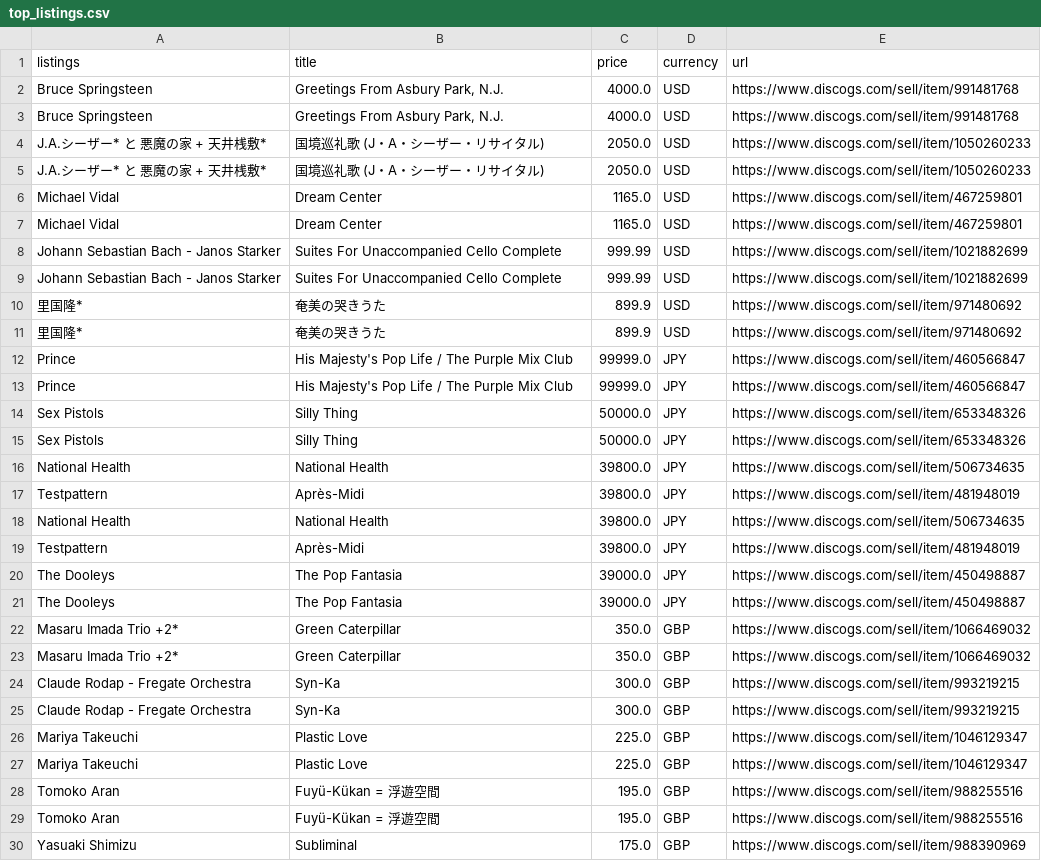
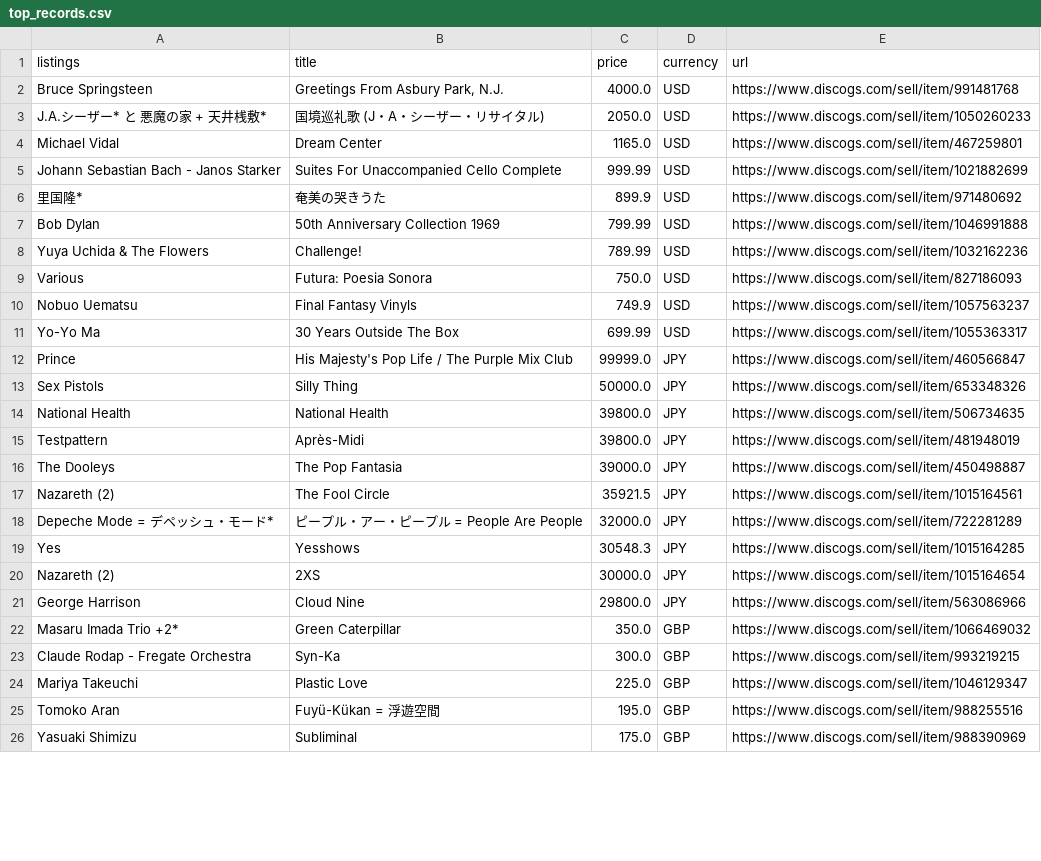
Before and after one commit to tnakatani/python2_ccac, a CSV file: wk_5/api_project/output/top_records.csv (was wk_5/api_project/output/top_listings.csv), drawn as a sheet; only a part is shown; the diff covers the shown part only.

```diff
--- a/wk_5/api_project/output/top_listings.csv
+++ b/wk_5/api_project/output/top_records.csv
@@ -2,14 +2,12 @@ listings,title,price,currency,url
 Bruce Springsteen,"Greetings From Asbury Park, N.J.",4000.0,USD,https://www.discogs.com/sell/item/991481768
-Bruce Springsteen,"Greetings From Asbury Park, N.J.",4000.0,USD,https://www.discogs.com/sell/item/991481768
-J.A.シーザー* と 悪魔の家 + 天井桟敷*,国境巡礼歌 (J・A・シーザー・リサイタル),2050.0,USD,https://www.discogs.com/sell/item/1050260233
 J.A.シーザー* と 悪魔の家 + 天井桟敷*,国境巡礼歌 (J・A・シーザー・リサイタル),2050.0,USD,https://www.discogs.com/sell/item/1050260233
 Michael Vidal,Dream Center,1165.0,USD,https://www.discogs.com/sell/item/467259801
-Michael Vidal,Dream Center,1165.0,USD,https://www.discogs.com/sell/item/467259801
-Johann Sebastian Bach - Janos Starker,Suites For Unaccompanied Cello Complete,999.99,USD,https://www.discogs.com/sell/item/1021882699
 Johann Sebastian Bach - Janos Starker,Suites For Unaccompanied Cello Complete,999.99,USD,https://www.discogs.com/sell/item/1021882699
 里国隆*,奄美の哭きうた,899.9,USD,https://www.discogs.com/sell/item/971480692
-里国隆*,奄美の哭きうた,899.9,USD,https://www.discogs.com/sell/item/971480692
+Bob Dylan,50th Anniversary Collection 1969,799.99,USD,https://www.discogs.com/sell/item/1046991888
+Yuya Uchida & The Flowers,Challenge!,789.99,USD,https://www.discogs.com/sell/item/1032162236
+Various,Futura: Poesia Sonora,750.0,USD,https://www.discogs.com/sell/item/827186093
+Nobuo Uematsu,Final Fantasy Vinyls,749.9,USD,https://www.discogs.com/sell/item/1057563237
+Yo-Yo Ma,30 Years Outside The Box,699.99,USD,https://www.discogs.com/sell/item/1055363317
 Prince,His Majesty's Pop Life / The Purple Mix Club,99999.0,JPY,https://www.discogs.com/sell/item/460566847
-Prince,His Majesty's Pop Life / The Purple Mix Club,99999.0,JPY,https://www.discogs.com/sell/item/460566847
-Sex Pistols,Silly Thing,50000.0,JPY,https://www.discogs.com/sell/item/653348326
 Sex Pistols,Silly Thing,50000.0,JPY,https://www.discogs.com/sell/item/653348326
@@ -17,14 +15,12 @@ National Health,National Health,39800.0,JPY,https://www.discogs.com/sell/item/50
 Testpattern,Après-Midi,39800.0,JPY,https://www.discogs.com/sell/item/481948019
-National Health,National Health,39800.0,JPY,https://www.discogs.com/sell/item/506734635
-Testpattern,Après-Midi,39800.0,JPY,https://www.discogs.com/sell/item/481948019
 The Dooleys,The Pop Fantasia,39000.0,JPY,https://www.discogs.com/sell/item/450498887
-The Dooleys,The Pop Fantasia,39000.0,JPY,https://www.discogs.com/sell/item/450498887
-Masaru Imada Trio +2*,Green Caterpillar,350.0,GBP,https://www.discogs.com/sell/item/1066469032
+Nazareth (2),The Fool Circle,35921.5,JPY,https://www.discogs.com/sell/item/1015164561
+Depeche Mode = デペッシュ・モード*,ピープル・アー・ピープル = People Are People,32000.0,JPY,https://www.discogs.com/sell/item/722281289
+Yes,Yesshows,30548.3,JPY,https://www.discogs.com/sell/item/1015164285
+Nazareth (2),2XS,30000.0,JPY,https://www.discogs.com/sell/item/1015164654
+George Harrison,Cloud Nine,29800.0,JPY,https://www.discogs.com/sell/item/563086966
 Masaru Imada Trio +2*,Green Caterpillar,350.0,GBP,https://www.discogs.com/sell/item/1066469032
 Claude Rodap - Fregate Orchestra,Syn-Ka,300.0,GBP,https://www.discogs.com/sell/item/993219215
-Claude Rodap - Fregate Orchestra,Syn-Ka,300.0,GBP,https://www.discogs.com/sell/item/993219215
-Mariya Takeuchi,Plastic Love,225.0,GBP,https://www.discogs.com/sell/item/1046129347
 Mariya Takeuchi,Plastic Love,225.0,GBP,https://www.discogs.com/sell/item/1046129347
 Tomoko Aran,Fuyü-Kükan = 浮遊空間,195.0,GBP,https://www.discogs.com/sell/item/988255516
-Tomoko Aran,Fuyü-Kükan = 浮遊空間,195.0,GBP,https://www.discogs.com/sell/item/988255516
 Yasuaki Shimizu,Subliminal,175.0,GBP,https://www.discogs.com/sell/item/988390969
```
Also changed, not shown: 10 added rows and 6 removed rows elsewhere in this file, 3 other files.
